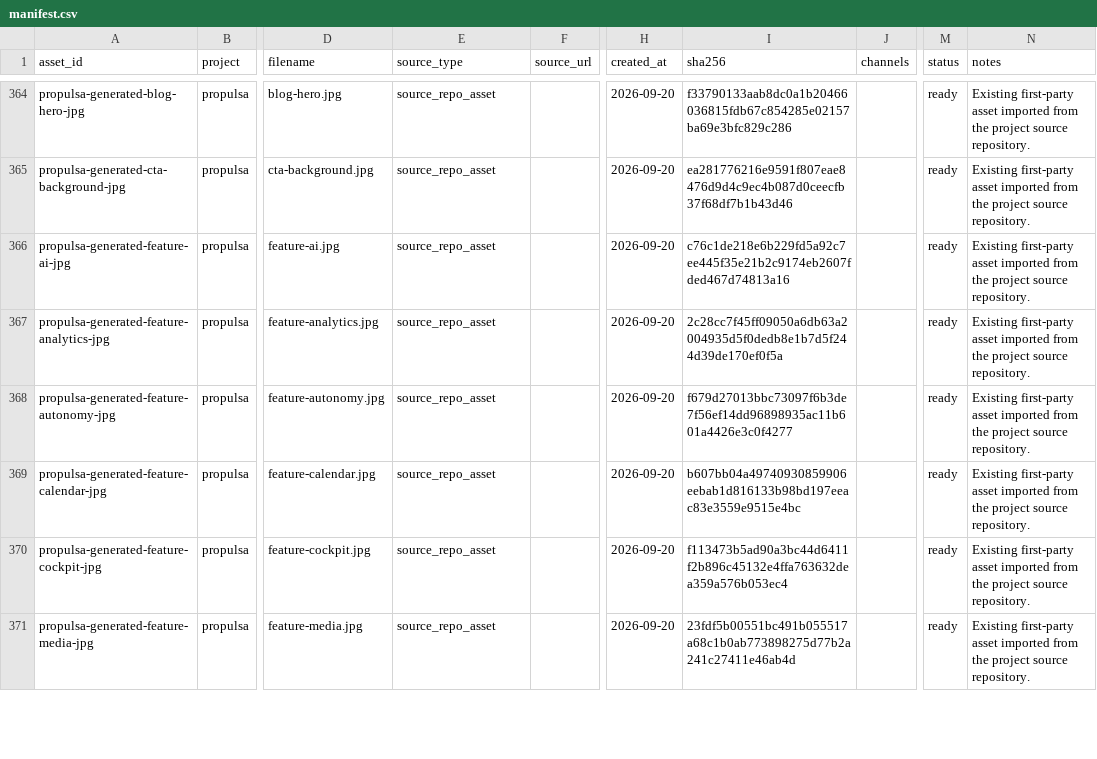
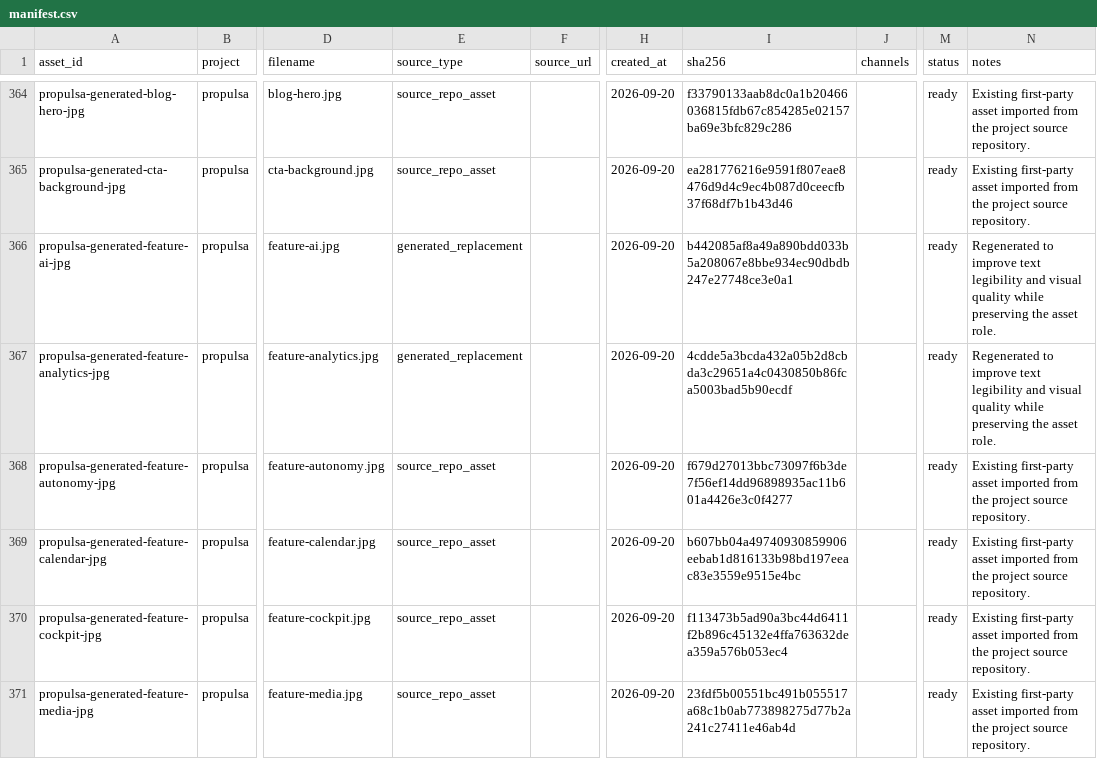
Before and after one commit to danielmaitredarest/content-engine-assets, a CSV file: manifest.csv, drawn as a sheet; only a part is shown, gaps mark what is left out; the diff names each change by its address in the sheet, - before the commit and + after, or states it on an @@ line.

Commit message:
Update Propulsa regenerated asset metadata

```diff
--- a/manifest.csv
+++ b/manifest.csv
-E366:E367 (source_type): source_repo_asset
+E366:E367 (source_type): generated_replacement
-I366 (sha256): c76c1de218e6b229fd5a92c7ee445f35e21b2c9174eb2607fded467d74813a16
+I366 (sha256): b442085af8a49a890bdd033b5a208067e8bbe934ec90dbdb247e27748ce3e0a1
-N366:N367 (notes): Existing first-party asset imported from the project source repository.
+N366:N367 (notes): Regenerated to improve text legibility and visual quality while preserving the asset role.
-I367 (sha256): 2c28cc7f45ff09050a6db63a2004935d5f0dedb8e1b7d5f244d39de170ef0f5a
+I367 (sha256): 4cdde5a3bcda432a05b2d8cbda3c29651a4c0430850b86fca5003bad5b90ecdf
```
